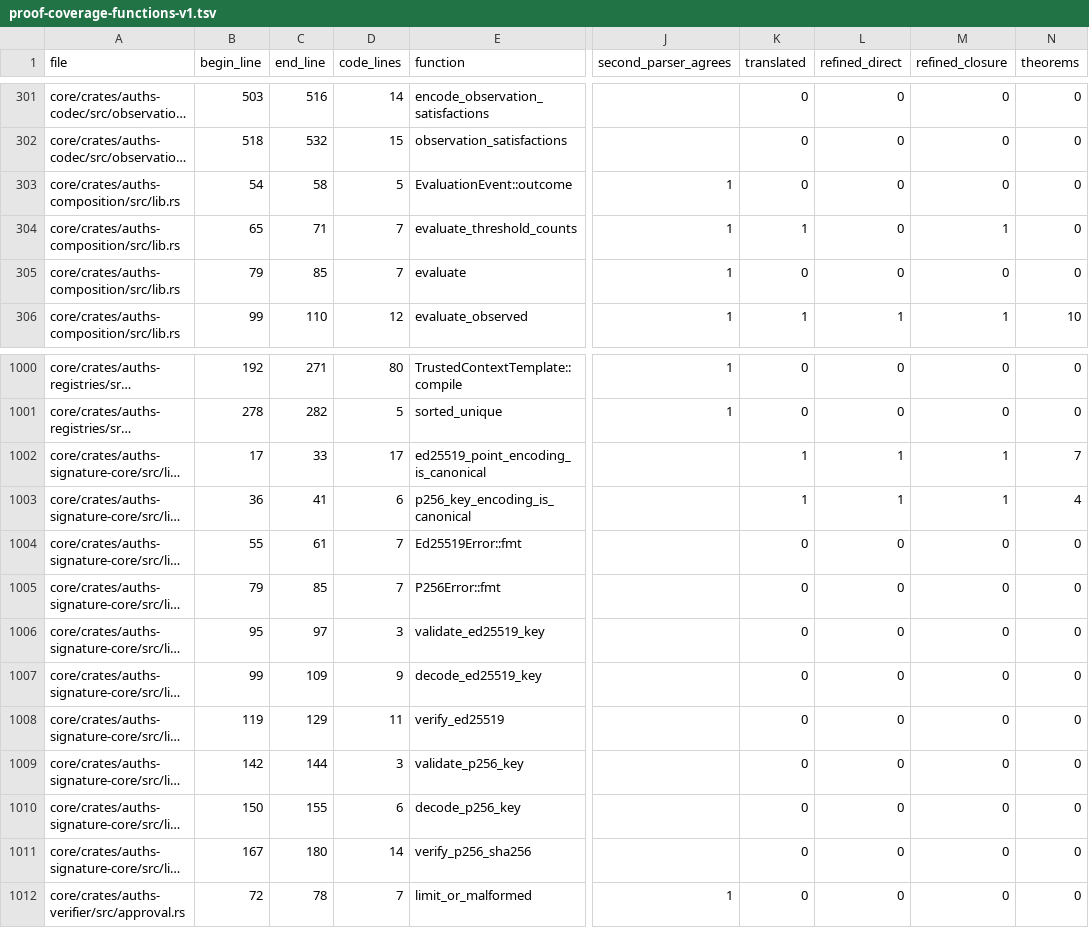
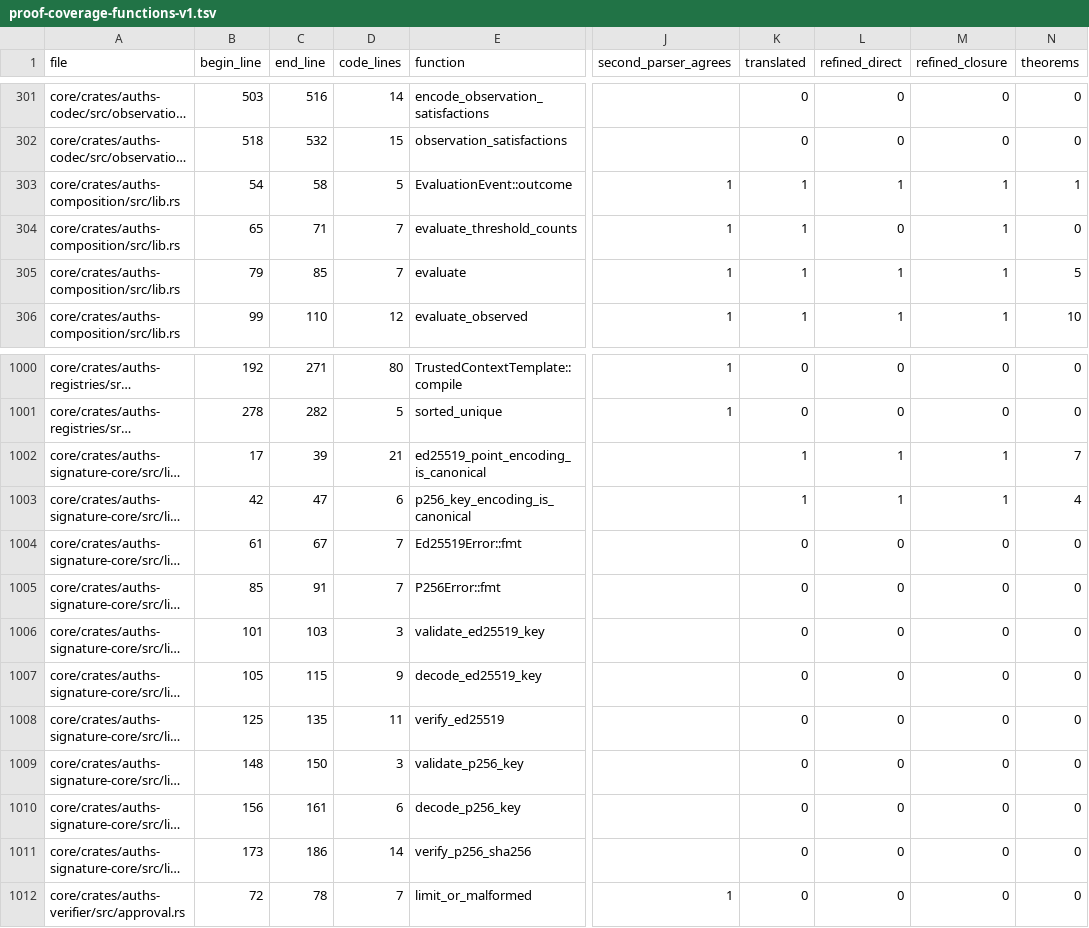
Before and after one commit to auths-dev/auths-proof, a TSV file: formal/proof-coverage-functions-v1.tsv, drawn as a sheet; only a part is shown, gaps mark what is left out; long unchanged cells end in …; the diff names each change by its address in the sheet, - before the commit and + after, or states it on an @@ line.

Commit message:
feat(formal): prove public composition facade and event projection

```diff
--- a/formal/proof-coverage-functions-v1.tsv
+++ b/formal/proof-coverage-functions-v1.tsv
-K303 (translated): 0
+K303 (translated): 1
-L303 (refined_direct): 0
+L303 (refined_direct): 1
-M303 (refined_closure): 0
+M303 (refined_closure): 1
-N303 (theorems): 0
+N303 (theorems): 1
-K305 (translated): 0
+K305 (translated): 1
-L305 (refined_direct): 0
+L305 (refined_direct): 1
-M305 (refined_closure): 0
+M305 (refined_closure): 1
-N305 (theorems): 0
+N305 (theorems): 5
-C1002 (end_line): 33
+C1002 (end_line): 39
-D1002 (code_lines): 17
+D1002 (code_lines): 21
-B1003 (begin_line): 36
+B1003 (begin_line): 42
-C1003 (end_line): 41
+C1003 (end_line): 47
-B1004 (begin_line): 55
+B1004 (begin_line): 61
-C1004 (end_line): 61
+C1004 (end_line): 67
-B1005 (begin_line): 79
+B1005 (begin_line): 85
-C1005 (end_line): 85
+C1005 (end_line): 91
-B1006 (begin_line): 95
+B1006 (begin_line): 101
-C1006 (end_line): 97
+C1006 (end_line): 103
-B1007 (begin_line): 99
+B1007 (begin_line): 105
-C1007 (end_line): 109
+C1007 (end_line): 115
-B1008 (begin_line): 119
+B1008 (begin_line): 125
-C1008 (end_line): 129
+C1008 (end_line): 135
-B1009 (begin_line): 142
+B1009 (begin_line): 148
-C1009 (end_line): 144
+C1009 (end_line): 150
-B1010 (begin_line): 150
+B1010 (begin_line): 156
-C1010 (end_line): 155
+C1010 (end_line): 161
-B1011 (begin_line): 167
+B1011 (begin_line): 173
-C1011 (end_line): 180
+C1011 (end_line): 186
```
Also changed, not shown: 32 other files.
